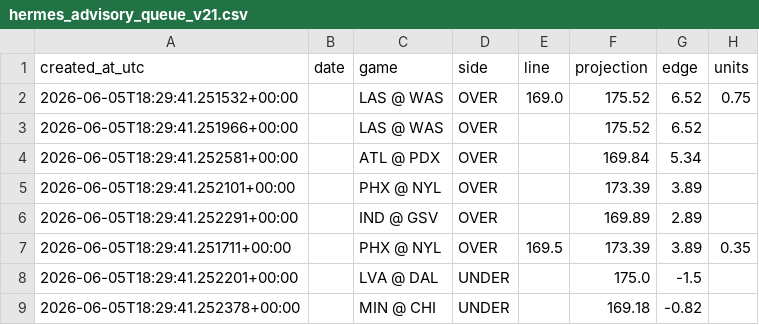
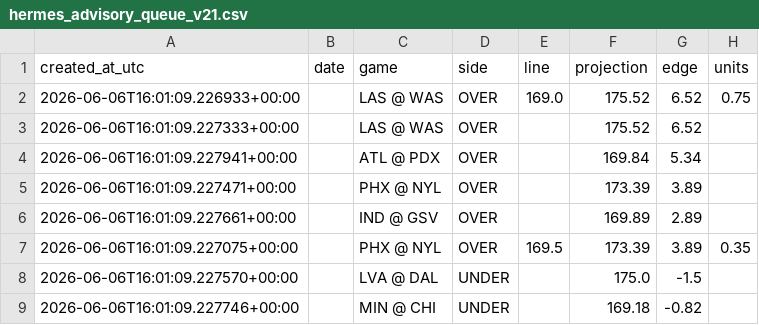
Before and after one commit to damoutinho11-art/wnba-edge-lab, a CSV file: wnba_outputs/hermes_advisory_queue_v21.csv, drawn as a sheet; only a part is shown; the diff names each change by its address in the sheet, - before the commit and + after, or states it on an @@ line.

```diff
--- a/wnba_outputs/hermes_advisory_queue_v21.csv
+++ b/wnba_outputs/hermes_advisory_queue_v21.csv
-A2 (created_at_utc): 2026-06-05T18:29:41.251532+00:00
+A2 (created_at_utc): 2026-06-06T16:01:09.226933+00:00
-A3 (created_at_utc): 2026-06-05T18:29:41.251966+00:00
+A3 (created_at_utc): 2026-06-06T16:01:09.227333+00:00
-A4 (created_at_utc): 2026-06-05T18:29:41.252581+00:00
+A4 (created_at_utc): 2026-06-06T16:01:09.227941+00:00
-A5 (created_at_utc): 2026-06-05T18:29:41.252101+00:00
+A5 (created_at_utc): 2026-06-06T16:01:09.227471+00:00
-A6 (created_at_utc): 2026-06-05T18:29:41.252291+00:00
+A6 (created_at_utc): 2026-06-06T16:01:09.227661+00:00
-A7 (created_at_utc): 2026-06-05T18:29:41.251711+00:00
+A7 (created_at_utc): 2026-06-06T16:01:09.227075+00:00
-A8 (created_at_utc): 2026-06-05T18:29:41.252201+00:00
+A8 (created_at_utc): 2026-06-06T16:01:09.227570+00:00
-A9 (created_at_utc): 2026-06-05T18:29:41.252378+00:00
+A9 (created_at_utc): 2026-06-06T16:01:09.227746+00:00
```
Also changed, not shown: wnba_outputs/feature_diagnostics_v21.csv, wnba_outputs/hermes_model_upgrade_queue_v21.csv, 36 other files.
